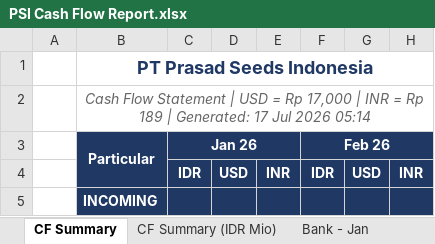
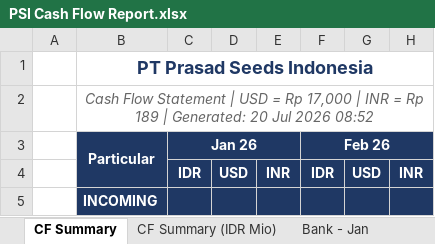
Before and after one commit to finmanagerindonesia-dev/psi-cash-dashboard, an Excel workbook: public/PSI Cash Flow Report.xlsx, sheet CF Summary, drawn as a sheet; only a part is shown; values as stored, in another font and other column widths than the file's, no borders; the diff names each change by its address in the sheet, - before the commit and + after, or states it on an @@ line.

```diff
--- a/public/PSI Cash Flow Report.xlsx (sheet CF Summary)
+++ b/public/PSI Cash Flow Report.xlsx (sheet CF Summary)
-B2: …| Generated: 17 Jul 2026 05:14
+B2: …| Generated: 20 Jul 2026 08:52
```
Also changed, not shown: sheet Bank - Jul, sheet CF Summary (IDR Mio), 2 other files.
